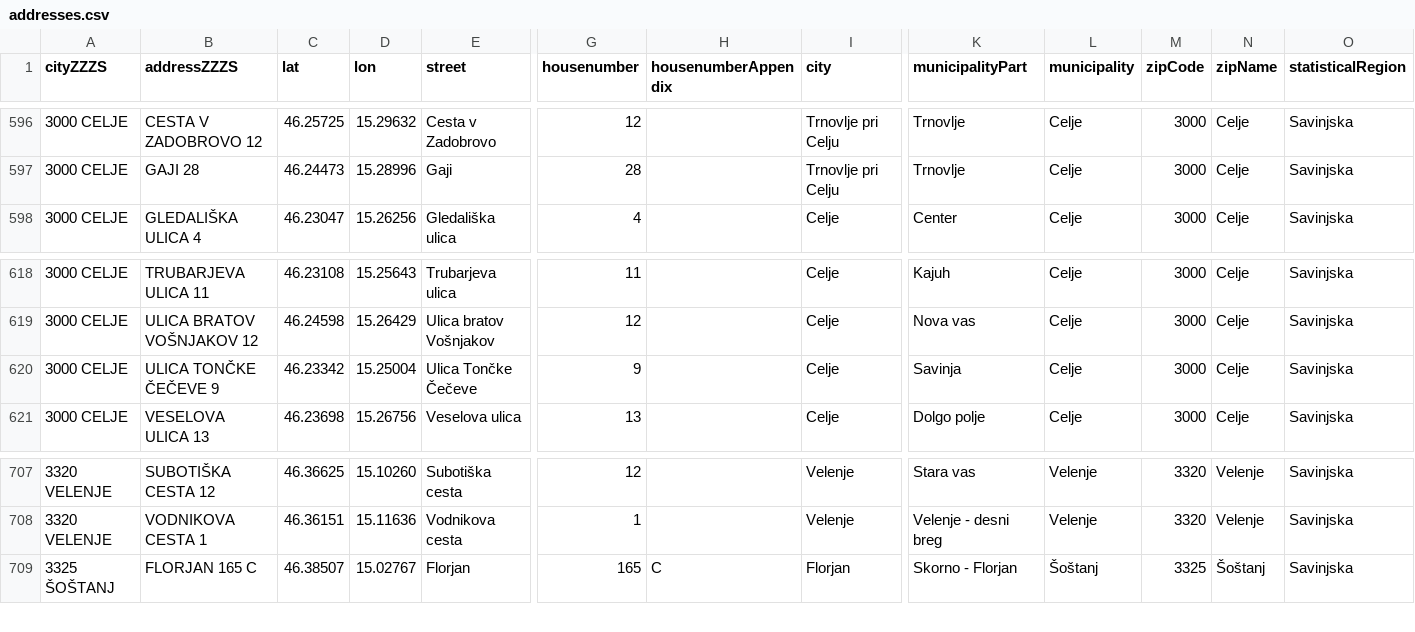
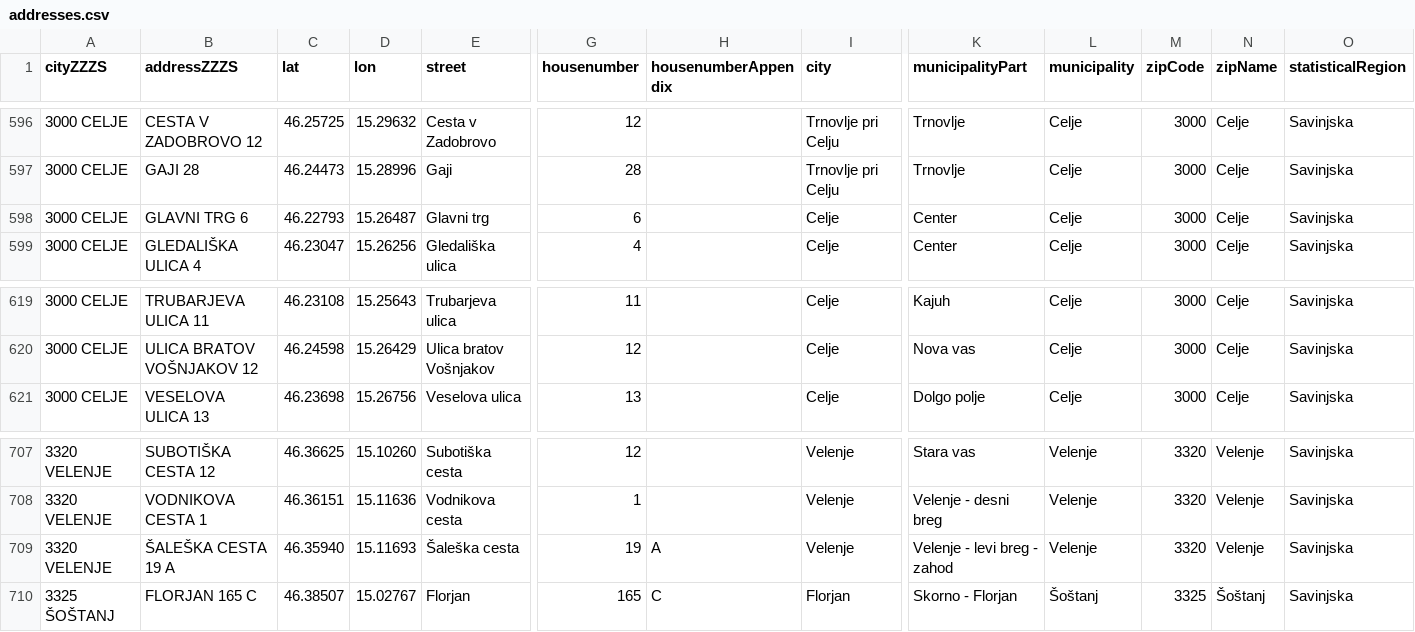
Before and after one commit to sledilnik/zdravniki-data, a CSV file: gurs/addresses.csv, drawn as a sheet; only a part is shown, gaps mark what is left out; removed rows and columns are numbered as before the commit, all else as after; rows hold the shown columns only; the diff names each change by its address in the sheet, - before the commit and + after, or states it on an @@ line.

```diff
--- a/gurs/addresses.csv
+++ b/gurs/addresses.csv
+row 598: 3000 CELJE | GLAVNI TRG 6 | 46.22793 | 15.26487 | Glavni trg | 6 |  | Celje | Center | Celje | 3000 | Celje | Savinjska
-row 620: 3000 CELJE | ULICA TONČKE ČEČEVE 9 | 46.23342 | 15.25004 | Ulica Tončke Čečeve | 9 |  | Celje | Savinja | Celje | 3000 | Celje | Savinjska
+row 709: 3320 VELENJE | ŠALEŠKA CESTA 19 A | 46.35940 | 15.11693 | Šaleška cesta | 19 | A | Velenje | Velenje - levi breg - zahod | Velenje | 3320 | Velenje | Savinjska
```
